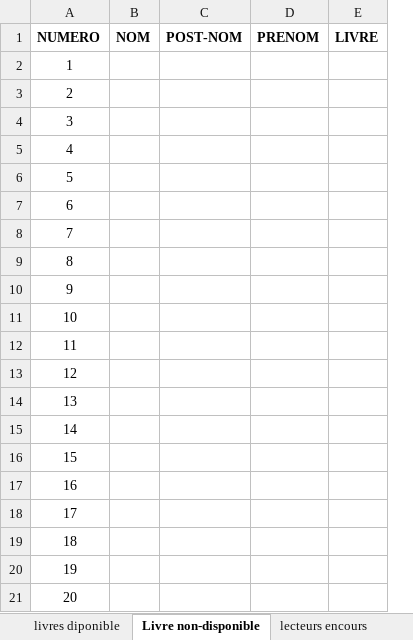
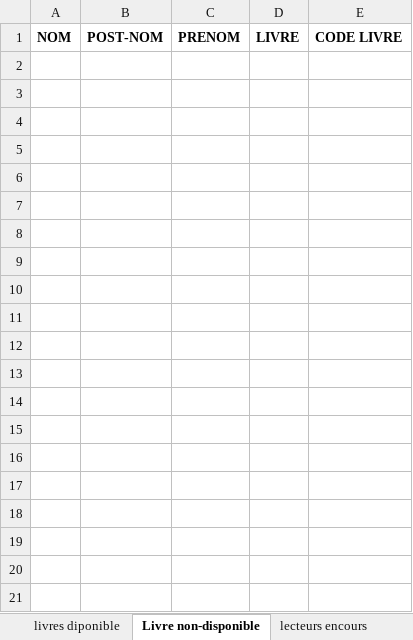
Before and after one commit to AristoteKABELU/TP-VBA-2022, an Excel workbook: Classeur1.xlsm, sheet Livre non-disponible, drawn as a sheet; values as stored, in another font and other column widths than the file's, no borders; table styles not drawn; removed rows and columns are numbered as before the commit, all else as after; the diff names each change by its address in the sheet, - before the commit and + after, or states it on an @@ line.

```diff
--- a/Classeur1.xlsm (sheet Livre non-disponible)
+++ b/Classeur1.xlsm (sheet Livre non-disponible)
-column A, row 1: NUMERO
+column E, row 1: CODE LIVRE
-row 2: 1
-row 3: 2
-row 4: 3
-row 5: 4
-row 6: 5
-row 7: 6
-row 8: 7
-row 9: 8
-row 10: 9
-row 11: 10
-row 12: 11
-row 13: 12
-row 14: 13
-row 15: 14
-row 16: 15
-row 17: 16
-row 18: 17
-row 19: 18
-row 20: 19
-row 21: 20
```
Also changed, not shown: sheet livres diponible, 1 other file.
